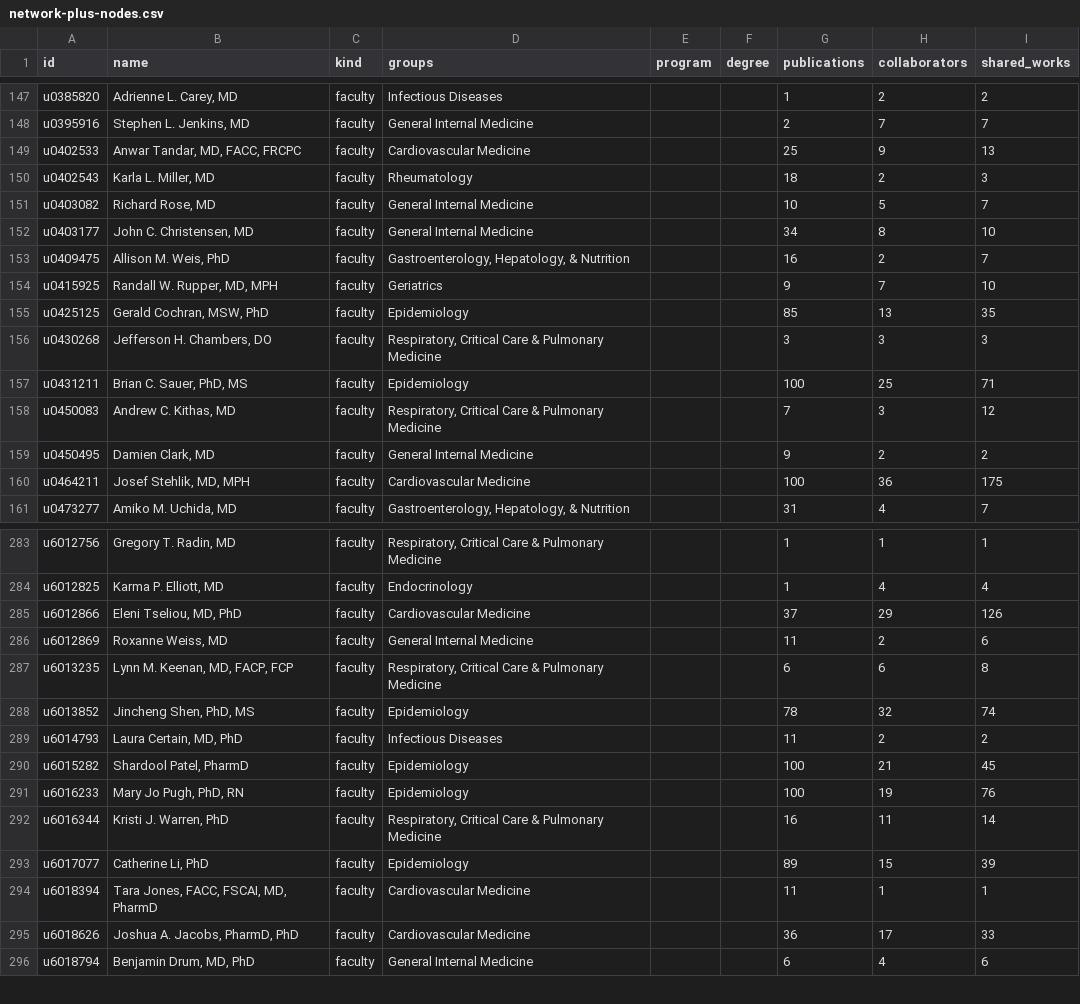
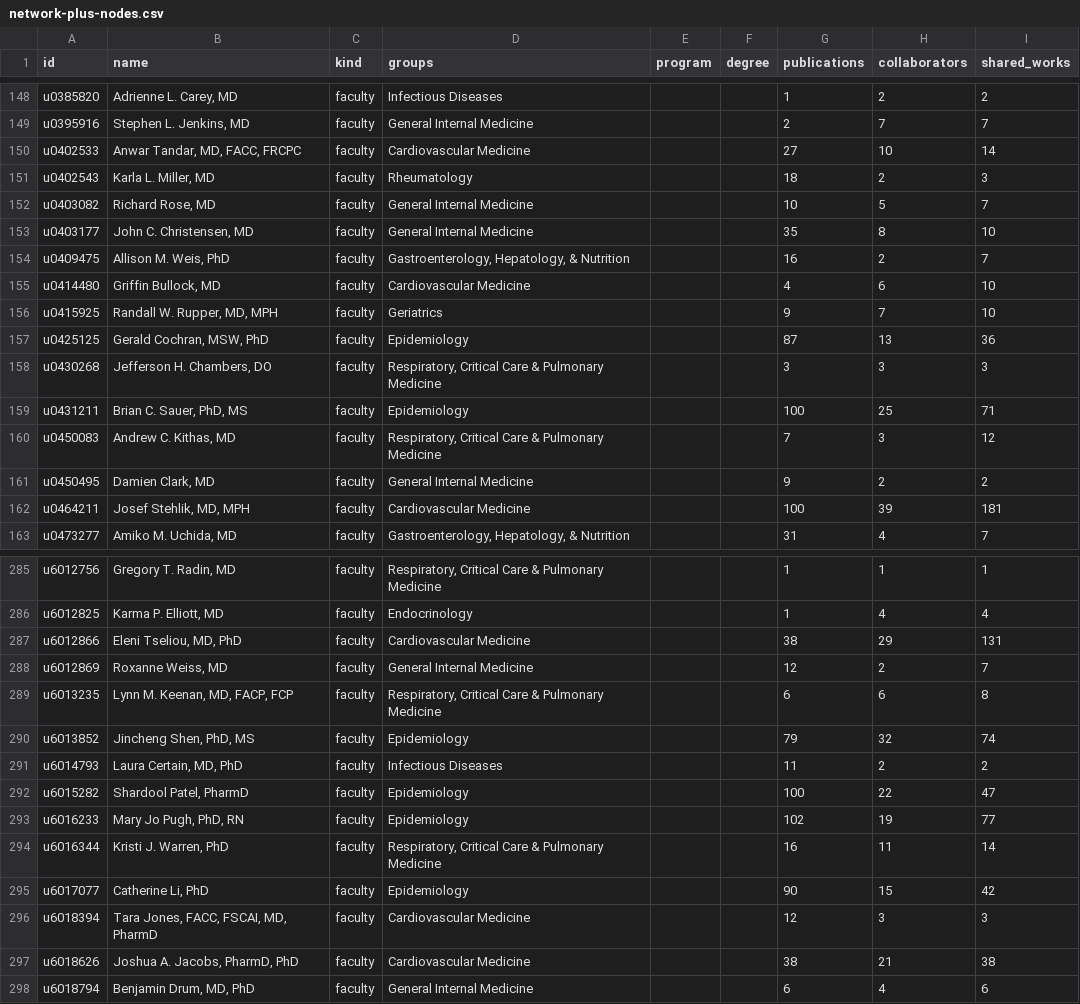
Before and after one commit to UofUEpiBio/doim-explorer, a CSV file: data/network-plus-nodes.csv, drawn as a sheet; only a part is shown, gaps mark what is left out; the diff covers the shown part only.

```diff
--- a/data/network-plus-nodes.csv
+++ b/data/network-plus-nodes.csv
@@ -148,9 +149,10 @@ u0385820,"Adrienne L. Carey, MD",faculty,Infectious Diseases,,,1,2,2
 u0395916,"Stephen L. Jenkins, MD",faculty,General Internal Medicine,,,2,7,7
-u0402533,"Anwar Tandar, MD, FACC, FRCPC",faculty,Cardiovascular Medicine,,,25,9,13
+u0402533,"Anwar Tandar, MD, FACC, FRCPC",faculty,Cardiovascular Medicine,,,27,10,14
 u0402543,"Karla L. Miller, MD",faculty,Rheumatology,,,18,2,3
 u0403082,"Richard Rose, MD",faculty,General Internal Medicine,,,10,5,7
-u0403177,"John C. Christensen, MD",faculty,General Internal Medicine,,,34,8,10
+u0403177,"John C. Christensen, MD",faculty,General Internal Medicine,,,35,8,10
 u0409475,"Allison M. Weis, PhD",faculty,"Gastroenterology, Hepatology, & Nutrition",,,16,2,7
+u0414480,"Griffin Bullock, MD",faculty,Cardiovascular Medicine,,,4,6,10
 u0415925,"Randall W. Rupper, MD, MPH",faculty,Geriatrics,,,9,7,10
-u0425125,"Gerald Cochran, MSW, PhD",faculty,Epidemiology,,,85,13,35
+u0425125,"Gerald Cochran, MSW, PhD",faculty,Epidemiology,,,87,13,36
 u0430268,"Jefferson H. Chambers, DO",faculty,"Respiratory, Critical Care & Pulmonary Medicine",,,3,3,3
@@ -159,3 +161,3 @@ u0450083,"Andrew C. Kithas, MD",faculty,"Respiratory, Critical Care & Pulmonary
 u0450495,"Damien Clark, MD",faculty,General Internal Medicine,,,9,2,2
-u0464211,"Josef Stehlik, MD, MPH",faculty,Cardiovascular Medicine,,,100,36,175
+u0464211,"Josef Stehlik, MD, MPH",faculty,Cardiovascular Medicine,,,100,39,181
 u0473277,"Amiko M. Uchida, MD",faculty,"Gastroenterology, Hepatology, & Nutrition",,,31,4,7
@@ -284,13 +286,13 @@ u6012756,"Gregory T. Radin, MD",faculty,"Respiratory, Critical Care & Pulmonary
 u6012825,"Karma P. Elliott, MD",faculty,Endocrinology,,,1,4,4
-u6012866,"Eleni Tseliou, MD, PhD",faculty,Cardiovascular Medicine,,,37,29,126
-u6012869,"Roxanne Weiss, MD",faculty,General Internal Medicine,,,11,2,6
+u6012866,"Eleni Tseliou, MD, PhD",faculty,Cardiovascular Medicine,,,38,29,131
+u6012869,"Roxanne Weiss, MD",faculty,General Internal Medicine,,,12,2,7
 u6013235,"Lynn M. Keenan, MD, FACP, FCP",faculty,"Respiratory, Critical Care & Pulmonary Medicine",,,6,6,8
-u6013852,"Jincheng Shen, PhD, MS",faculty,Epidemiology,,,78,32,74
+u6013852,"Jincheng Shen, PhD, MS",faculty,Epidemiology,,,79,32,74
 u6014793,"Laura Certain, MD, PhD",faculty,Infectious Diseases,,,11,2,2
-u6015282,"Shardool Patel, PharmD",faculty,Epidemiology,,,100,21,45
-u6016233,"Mary Jo Pugh, PhD, RN",faculty,Epidemiology,,,100,19,76
+u6015282,"Shardool Patel, PharmD",faculty,Epidemiology,,,100,22,47
+u6016233,"Mary Jo Pugh, PhD, RN",faculty,Epidemiology,,,102,19,77
 u6016344,"Kristi J. Warren, PhD",faculty,"Respiratory, Critical Care & Pulmonary Medicine",,,16,11,14
-u6017077,"Catherine Li, PhD",faculty,Epidemiology,,,89,15,39
-u6018394,"Tara Jones, FACC, FSCAI, MD, PharmD",faculty,Cardiovascular Medicine,,,11,1,1
-u6018626,"Joshua A. Jacobs, PharmD, PhD",faculty,Cardiovascular Medicine,,,36,17,33
+u6017077,"Catherine Li, PhD",faculty,Epidemiology,,,90,15,42
+u6018394,"Tara Jones, FACC, FSCAI, MD, PharmD",faculty,Cardiovascular Medicine,,,12,3,3
+u6018626,"Joshua A. Jacobs, PharmD, PhD",faculty,Cardiovascular Medicine,,,38,21,38
 u6018794,"Benjamin Drum, MD, PhD",faculty,General Internal Medicine,,,6,4,6
```
Also changed, not shown: 1 added row and 158 edited cells elsewhere in this file, data/network-plus-edges.csv, site/data/network-plus-edges.csv, 16 other files.
